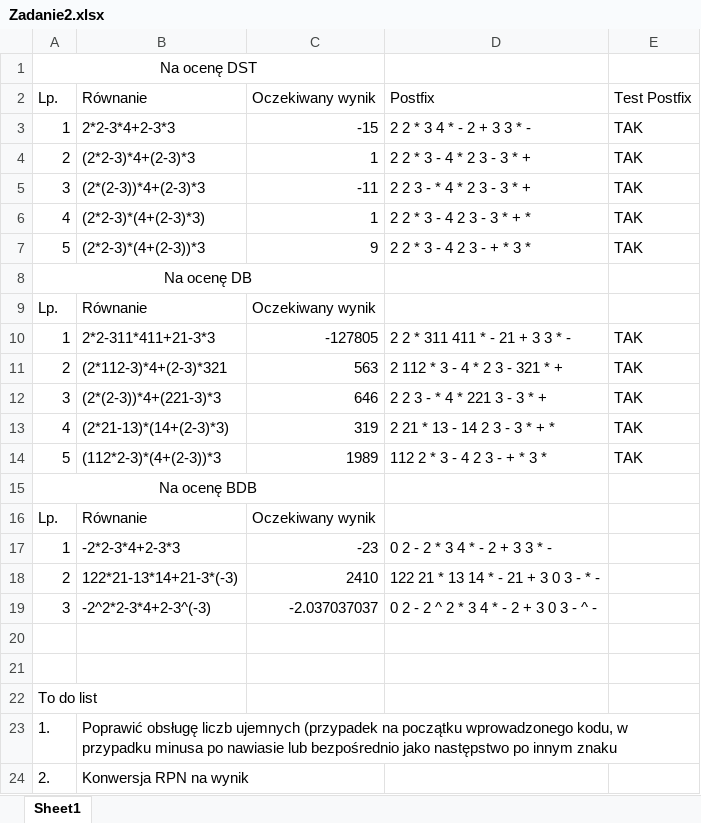
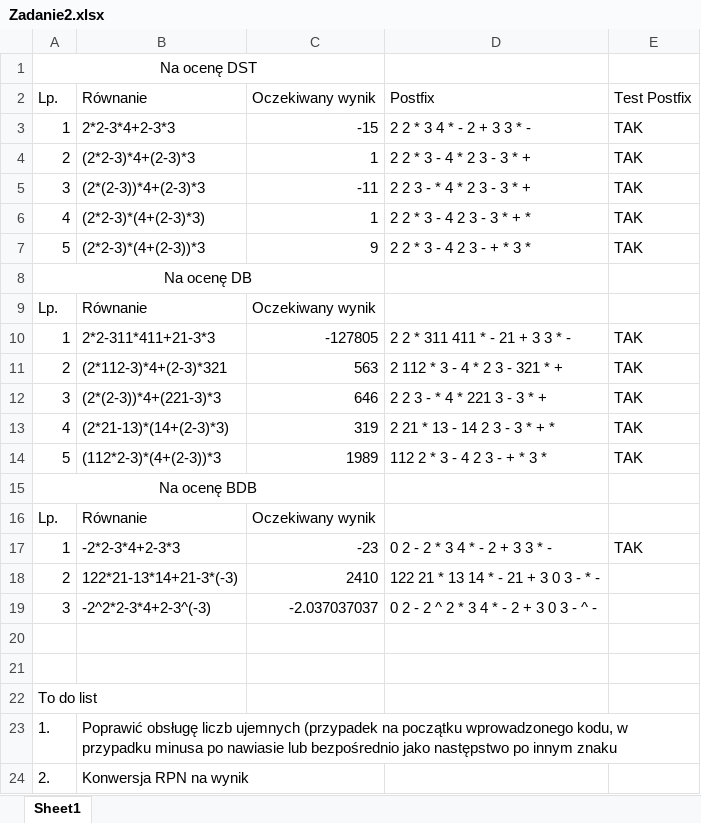
Before and after one commit to oksiedz/wsm_paradygmaty, an Excel workbook: Zadanie2/Zadanie2.xlsx, sheet Sheet1, drawn as a sheet; values as stored, in another font and other column widths than the file's, no borders; the diff names each change by its address in the sheet, - before the commit and + after, or states it on an @@ line.

```diff
--- a/Zadanie2/Zadanie2.xlsx (sheet Sheet1)
+++ b/Zadanie2/Zadanie2.xlsx (sheet Sheet1)
-E17: (empty)
+E17: TAK
```
Also changed, not shown: 1 other file.
